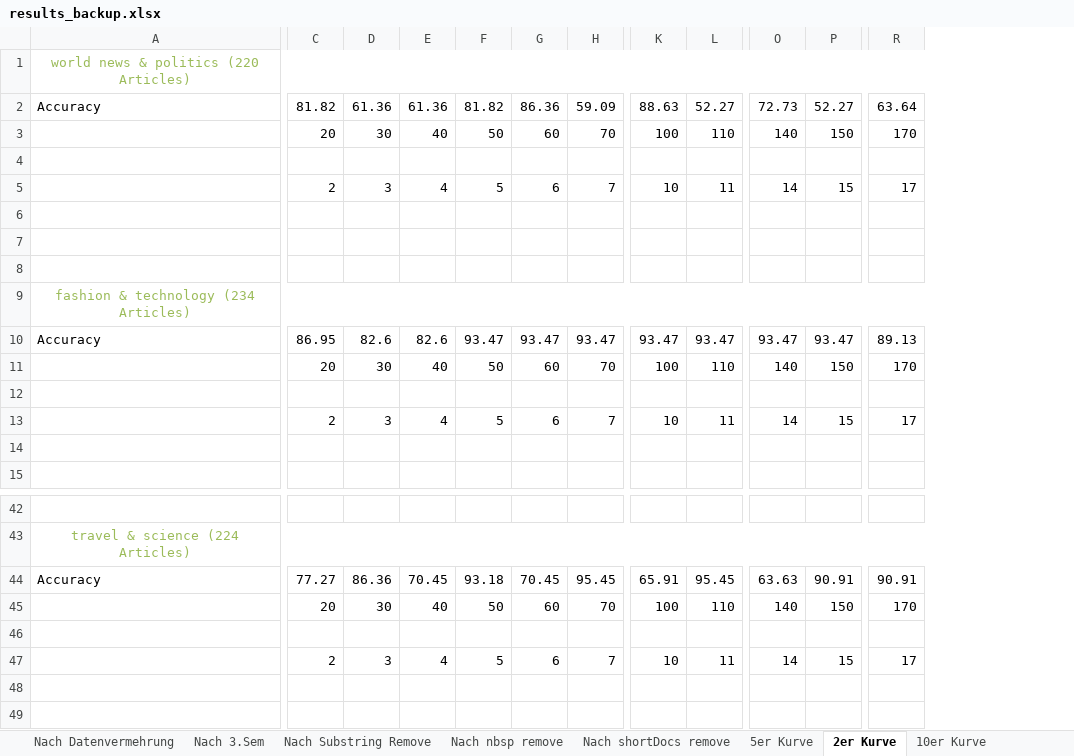
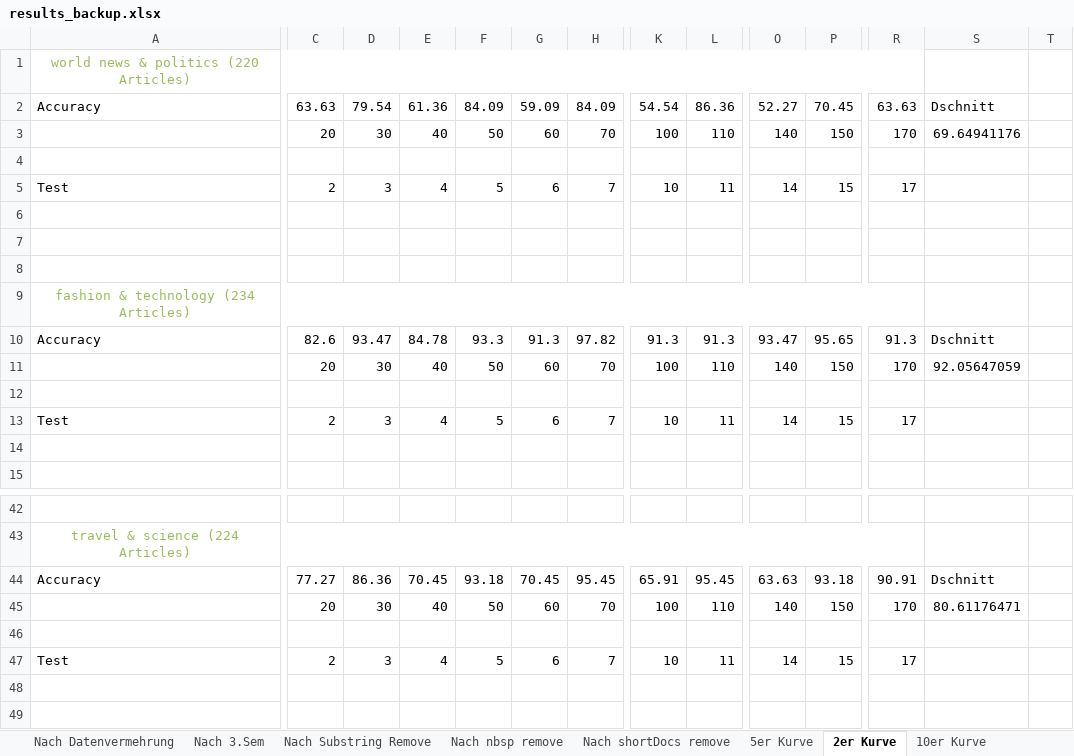
Before and after one commit to BarbaraSikora/Master_Project, an Excel workbook: csv/results_backup.xlsx, sheet 2er Kurve, drawn as a sheet; only a part is shown, gaps mark what is left out; values as stored, in another font and other column widths than the file's, no borders; charts and pictures not drawn; the diff covers the shown part only; the diff names each change by its address in the sheet, - before the commit and + after, or states it on an @@ line.

```diff
--- a/csv/results_backup.xlsx (sheet 2er Kurve)
+++ b/csv/results_backup.xlsx (sheet 2er Kurve)
+column S, rows 2-11: Dschnitt | 69.64941176 |  |  |  |  |  |  | Dschnitt | 92.05647059; rows 44-45: Dschnitt | 80.61176471
+column T, empty
-C2: 81.82
+C2: 63.63
-D2: 61.36
+D2: 79.54
-F2: 81.82
+F2: 84.09
-G2: 86.36
+G2: 59.09
-H2: 59.09
+H2: 84.09
-K2: 88.63
+K2: 54.54
-L2: 52.27
+L2: 86.36
-O2: 72.73
+O2: 52.27
-P2: 52.27
+P2: 70.45
-R2: 63.64
+R2: 63.63
-A5: (empty)
+A5: Test
-C10: 86.95
+C10: 82.6
-D10: 82.6
+D10: 93.47
-E10: 82.6
+E10: 84.78
-F10: 93.47
+F10: 93.3
-G10: 93.47
+G10: 91.3
-H10: 93.47
+H10: 97.82
-K10: 93.47
+K10: 91.3
-L10: 93.47
+L10: 91.3
-P10: 93.47
+P10: 95.65
-R10: 89.13
+R10: 91.3
-A13: (empty)
+A13: Test
-P44: 90.91
+P44: 93.18
-A47: (empty)
+A47: Test
```
Also changed, not shown: 77 added rows, 3 removed rows and 11 edited cells elsewhere in this sheet, sheet Simialrity VS Accuracy, sheet 2er Kurve contex map aus DB, charts or pictures, csv/results.xlsx, 6 other files.
